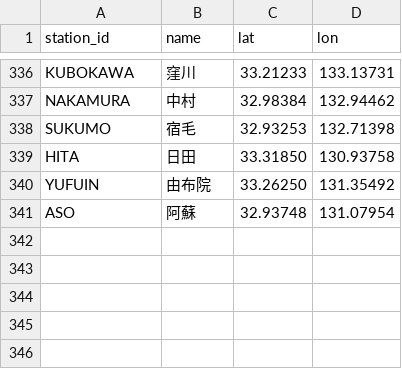
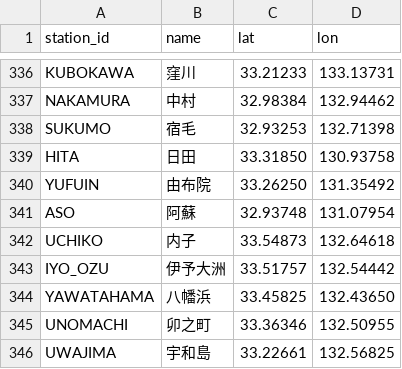
Before and after one commit to tetsuhagi/tetsudou-map-jp, a CSV file: data/stations.csv, drawn as a sheet; only a part is shown, gaps mark what is left out; the diff names each change by its address in the sheet, - before the commit and + after, or states it on an @@ line.

```diff
--- a/data/stations.csv
+++ b/data/stations.csv
+row 342: UCHIKO | 内子 | 33.54873 | 132.64618
+row 343: IYO_OZU | 伊予大洲 | 33.51757 | 132.54442
+row 344: YAWATAHAMA | 八幡浜 | 33.45825 | 132.43650
+row 345: UNOMACHI | 卯之町 | 33.36346 | 132.50955
+row 346: UWAJIMA | 宇和島 | 33.22661 | 132.56825
```
Also changed, not shown: data/routes.csv, 8 other files.
